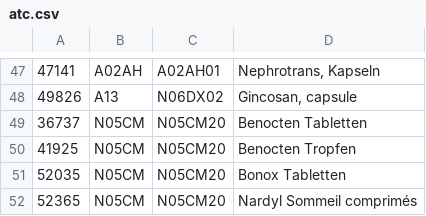
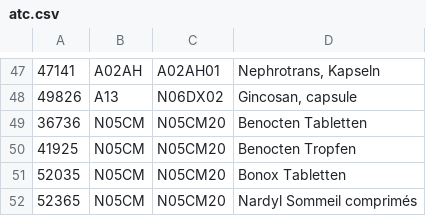
Before and after one commit to phr85/cli-robot, a CSV file: data/manual/swissmedic/atc.csv, drawn as a sheet; only a part is shown, gaps mark what is left out.

Commit message:
fixed Benocten

```diff
--- a/data/manual/swissmedic/atc.csv
+++ b/data/manual/swissmedic/atc.csv
@@ -48,3 +48,3 @@
 49826,A13,N06DX02,"Gincosan, capsule"
-36737,N05CM,N05CM20,"Benocten Tabletten"
+36736,N05CM,N05CM20,"Benocten Tabletten"
 41925,N05CM,N05CM20,"Benocten Tropfen"
```
